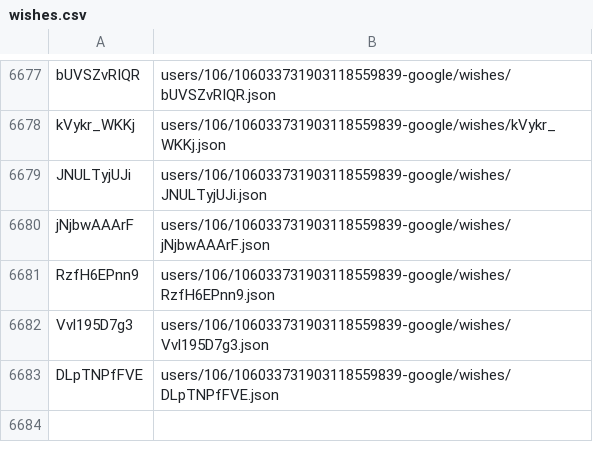
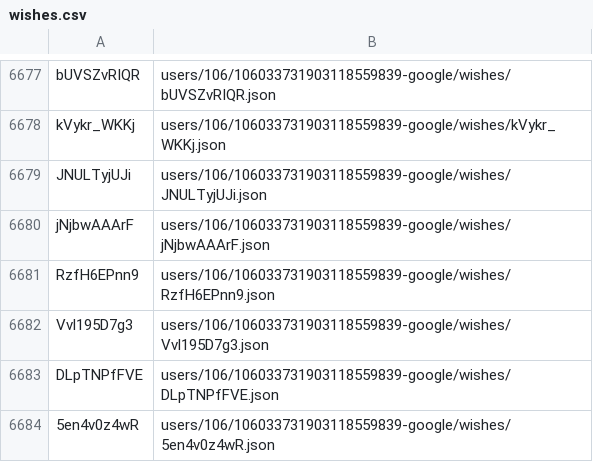
Before and after one commit to knigopis/repo2.knigopis.com, a CSV file: wishes.csv, drawn as a sheet; only a part is shown, gaps mark what is left out; the diff names each change by its address in the sheet, - before the commit and + after, or states it on an @@ line.

```diff
--- a/wishes.csv
+++ b/wishes.csv
+row 6684: 5en4v0z4wR | users/106/106033731903118559839-google/wishes/5en4v0z4wR.json
```
Also changed, not shown: 2 other files.
